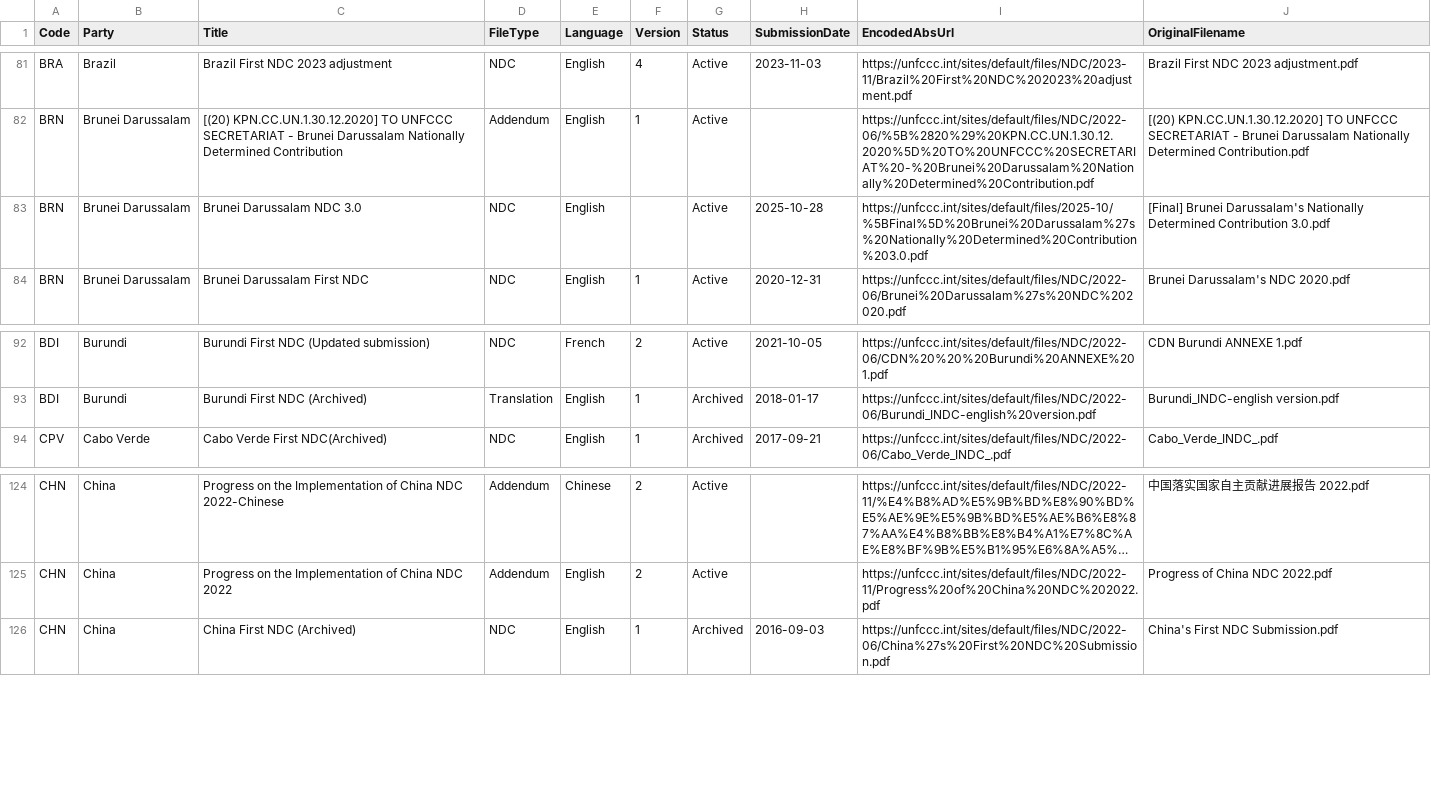
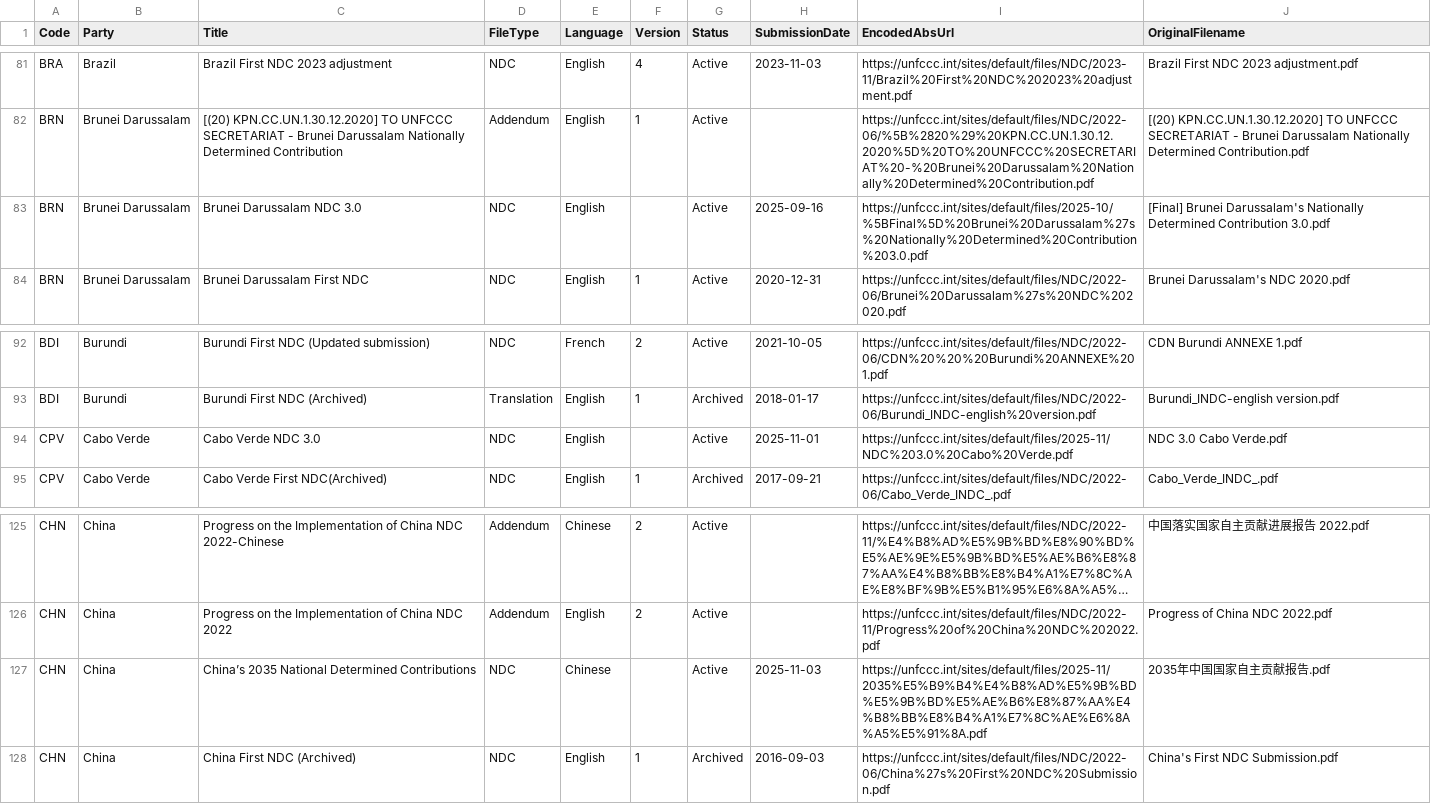
Before and after one commit to openclimatedata/ndcs, a CSV file: data/ndcs.csv, drawn as a sheet; only a part is shown, gaps mark what is left out; long unchanged cells end in …; the diff names each change by its address in the sheet, - before the commit and + after, or states it on an @@ line.

```diff
--- a/data/ndcs.csv
+++ b/data/ndcs.csv
-H83 (SubmissionDate): 2025-10-28
+H83 (SubmissionDate): 2025-09-16
+row 94: CPV | Cabo Verde | Cabo Verde NDC 3.0 | NDC | English |  | Active | 2025-11-01 | https://unfccc.int/sites/default/files/2025-11/NDC%203.0%20Cabo%20Verde.pdf | NDC 3.0 Cabo Verde.pdf
+row 127: CHN | China | China’s 2035 National Determined Contributions | NDC | Chinese |  | Active | 2025-11-03 | https://unfccc.int/sites/default/files/2025-11/2035%E5%B9%B4%E4%B8%AD%E5%9B%BD%E5%9B%BD%E5%AE%B6%E8%87%AA%E4%B8%BB%E8%B4%A1%E7%8C%AE%E6%8A%A5%E5%91%8A.pdf | 2035年中国国家自主贡献报告.pdf
```
Also changed, not shown: 1 other file.
